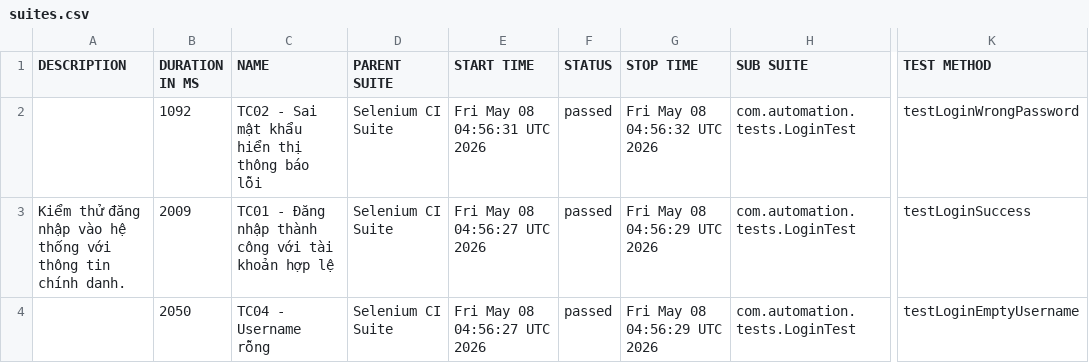
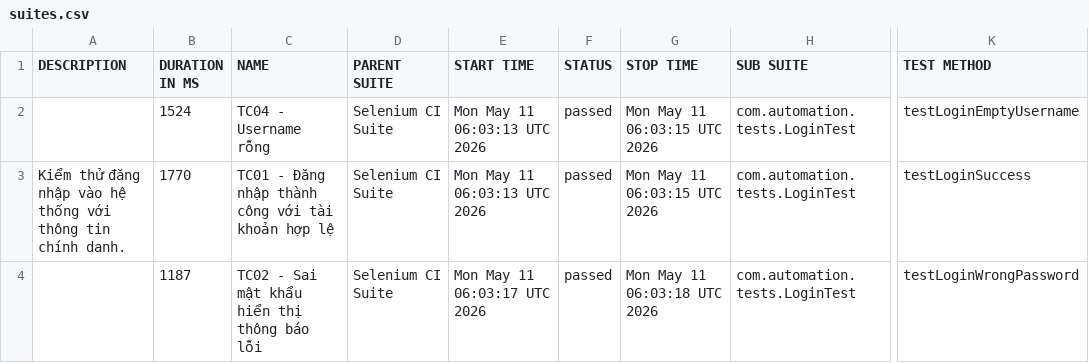
Before and after one commit to huyhuy23022004/Lab11_BuiNgocHuy_1150080137_CNPM2, a CSV file: data/suites.csv, drawn as a sheet; only a part is shown, gaps mark what is left out; the diff names each change by its address in the sheet, - before the commit and + after, or states it on an @@ line.

```diff
--- a/data/suites.csv
+++ b/data/suites.csv
-B2 (DURATION IN MS): 1092
+B2 (DURATION IN MS): 1524
-C2 (NAME): TC02 - Sai mật khẩu hiển thị thông báo lỗi
+C2 (NAME): TC04 - Username rỗng
-E2 (START TIME): Fri May 08 04:56:31 UTC 2026
+E2 (START TIME): Mon May 11 06:03:13 UTC 2026
-G2 (STOP TIME): Fri May 08 04:56:32 UTC 2026
+G2 (STOP TIME): Mon May 11 06:03:15 UTC 2026
-K2 (TEST METHOD): testLoginWrongPassword
+K2 (TEST METHOD): testLoginEmptyUsername
-B3 (DURATION IN MS): 2009
+B3 (DURATION IN MS): 1770
-E3 (START TIME): Fri May 08 04:56:27 UTC 2026
+E3 (START TIME): Mon May 11 06:03:13 UTC 2026
-G3 (STOP TIME): Fri May 08 04:56:29 UTC 2026
+G3 (STOP TIME): Mon May 11 06:03:15 UTC 2026
-B4 (DURATION IN MS): 2050
+B4 (DURATION IN MS): 1187
-C4 (NAME): TC04 - Username rỗng
+C4 (NAME): TC02 - Sai mật khẩu hiển thị thông báo lỗi
-E4 (START TIME): Fri May 08 04:56:27 UTC 2026
+E4 (START TIME): Mon May 11 06:03:17 UTC 2026
-G4 (STOP TIME): Fri May 08 04:56:29 UTC 2026
+G4 (STOP TIME): Mon May 11 06:03:18 UTC 2026
-K4 (TEST METHOD): testLoginEmptyUsername
+K4 (TEST METHOD): testLoginWrongPassword
```
Also changed, not shown: 34 other files.
